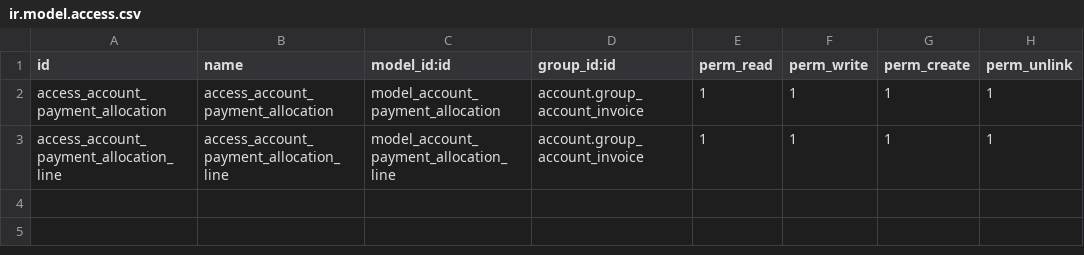
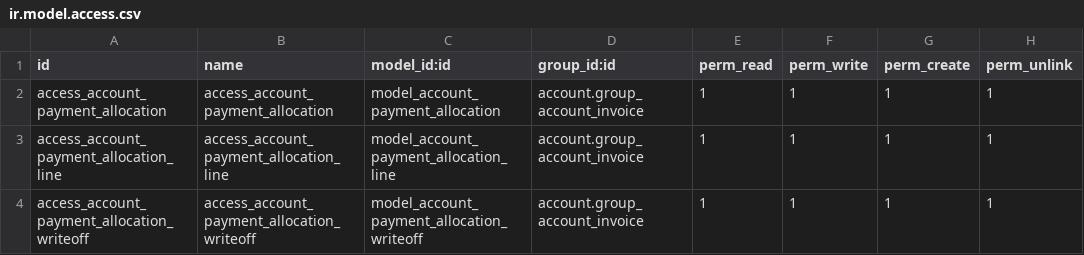
Before and after one commit to Inversioness/Venpack-C.A, a CSV file: oi_payment_allocation/security/ir.model.access.csv, drawn as a sheet.

Commit message:
ci(oi_payment_allocation): actualizar addon para la version 16 de odoo

```diff
--- a/oi_payment_allocation/security/ir.model.access.csv
+++ b/oi_payment_allocation/security/ir.model.access.csv
@@ -3 +3,2 @@ access_account_payment_allocation,access_account_payment_allocation,model_accoun
 access_account_payment_allocation_line,access_account_payment_allocation_line,model_account_payment_allocation_line,account.group_account_invoice,1,1,1,1
+access_account_payment_allocation_writeoff,access_account_payment_allocation_writeoff,model_account_payment_allocation_writeoff,account.group_account_invoice,1,1,1,1
```
Also changed, not shown: 10 other files.
